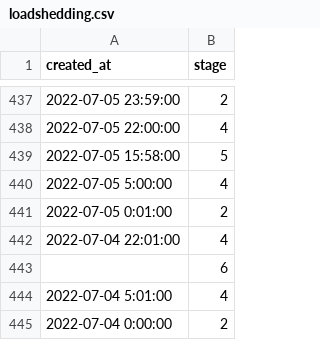
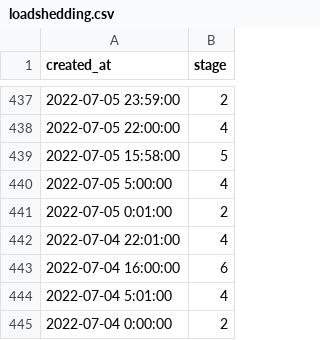
Before and after one commit to sixhobbits/unofficialeskom.com, a CSV file: loadshedding.csv, drawn as a sheet; only a part is shown, gaps mark what is left out.

```diff
--- a/loadshedding.csv
+++ b/loadshedding.csv
@@ -442,3 +442,3 @@
 "2022-07-04 22:01:00","4"
-"","6"
+"2022-07-04 16:00:00","6"
 "2022-07-04 5:01:00","4"
```
Also changed, not shown: 1 other file.
